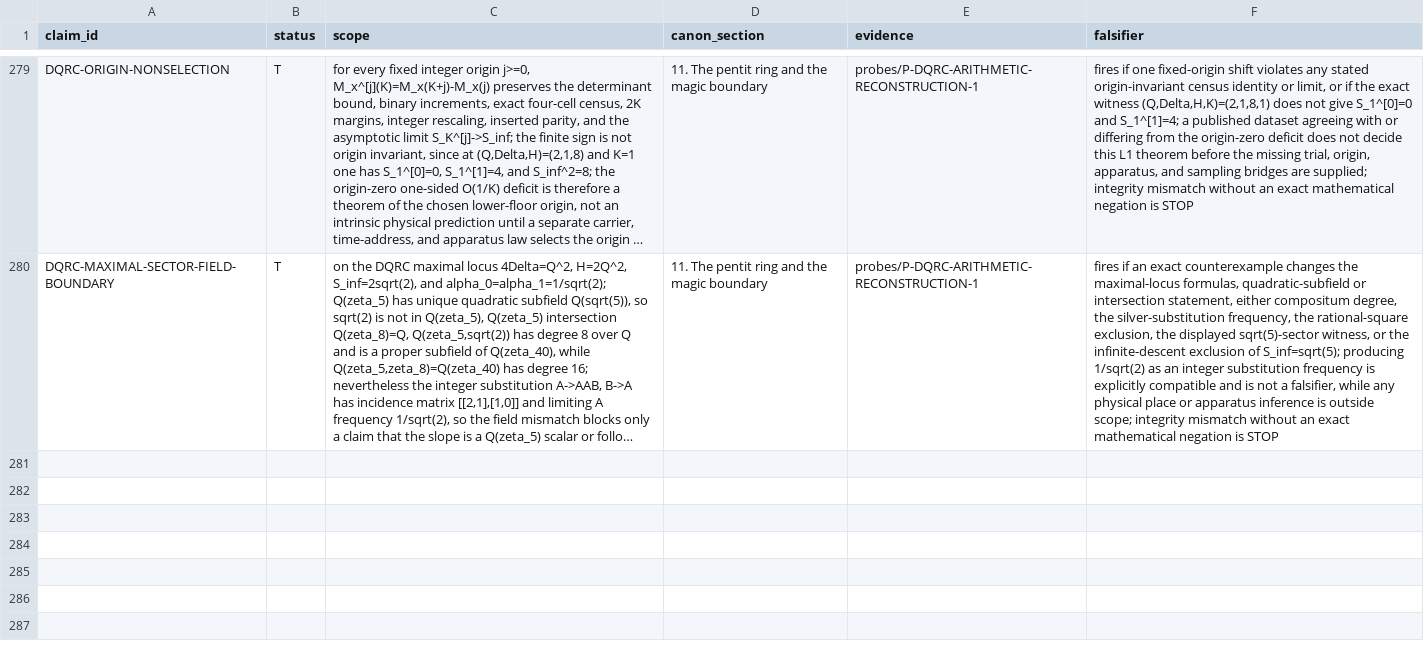
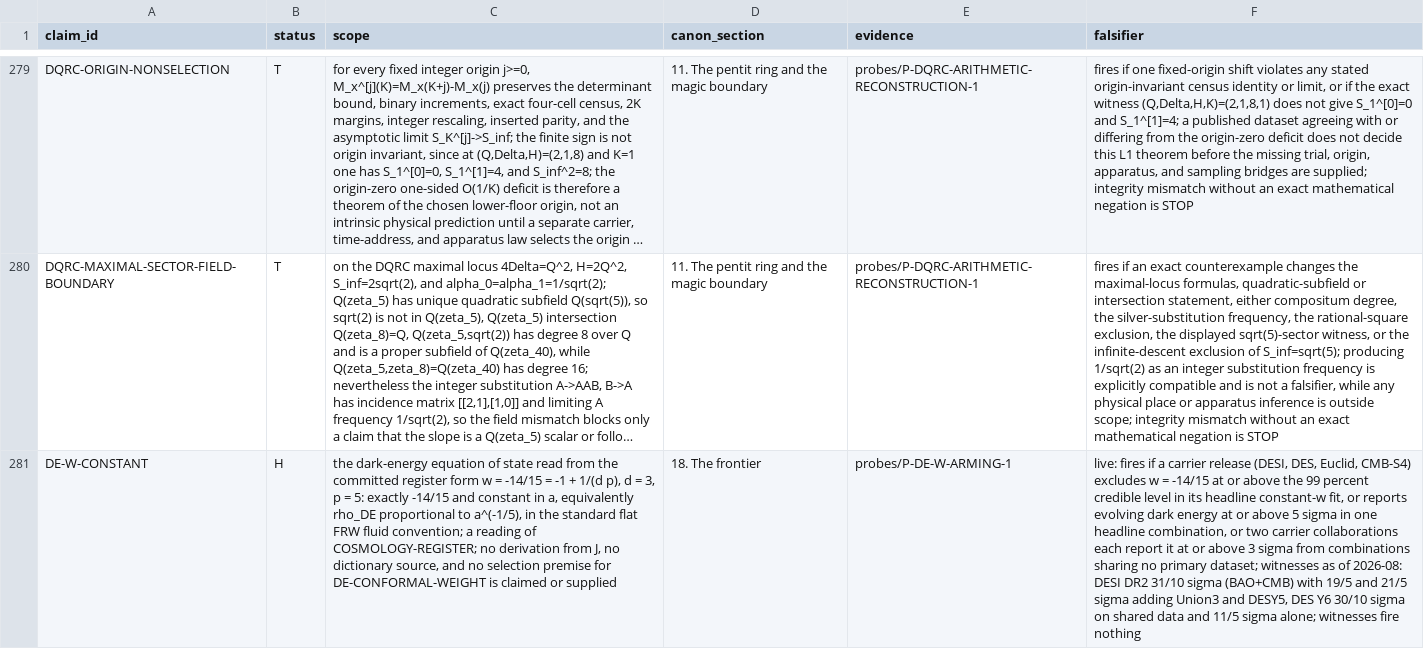
Before and after one commit to mathorn1973/twist-j, a TSV file: canon/REGISTRY.tsv, drawn as a sheet; only a part is shown, gaps mark what is left out; long unchanged cells end in …; the diff names each change by its address in the sheet, - before the commit and + after, or states it on an @@ line.

Commit message:
canon: fold DE-W-CONSTANT arming into Public Canon v55

```diff
--- a/canon/REGISTRY.tsv
+++ b/canon/REGISTRY.tsv
+row 281: DE-W-CONSTANT | H | the dark-energy equation of state read from the committed register form w = -14/15 = -1 + 1/(d p), d = 3, p = 5: exactly -14/15 and constant in a, equivalently rho_DE proportional to a^(-1/5), in the standard flat FRW fluid convention; a reading of COSMOLOGY-REGISTER; no derivation from J, no dictionary source, and no selection premise for DE-CONFORMAL-WEIGHT is claimed or supplied | 18. The frontier | probes/P-DE-W-ARMING-1 | live: fires if a carrier release (DESI, DES, Euclid, CMB-S4) excludes w = -14/15 at or above the 99 percent credible level in its headline constant-w fit, or reports evolving dark energy at or above 5 sigma in one headline combination, or two carrier collaborations each report it at or above 3 sigma from combinations sharing no primary dataset; witnesses as of 2026-08: DESI DR2 31/10 sigma (BAO+CMB) with 19/5 and 21/5 sigma adding Union3 and DESY5, DES Y6 30/10 sigma on shared data and 11/5 sigma alone; witnesses fire nothing
```
Also changed, not shown: canon/DEPENDENCIES.tsv, canon/EVIDENCE.tsv, 13 other files.
